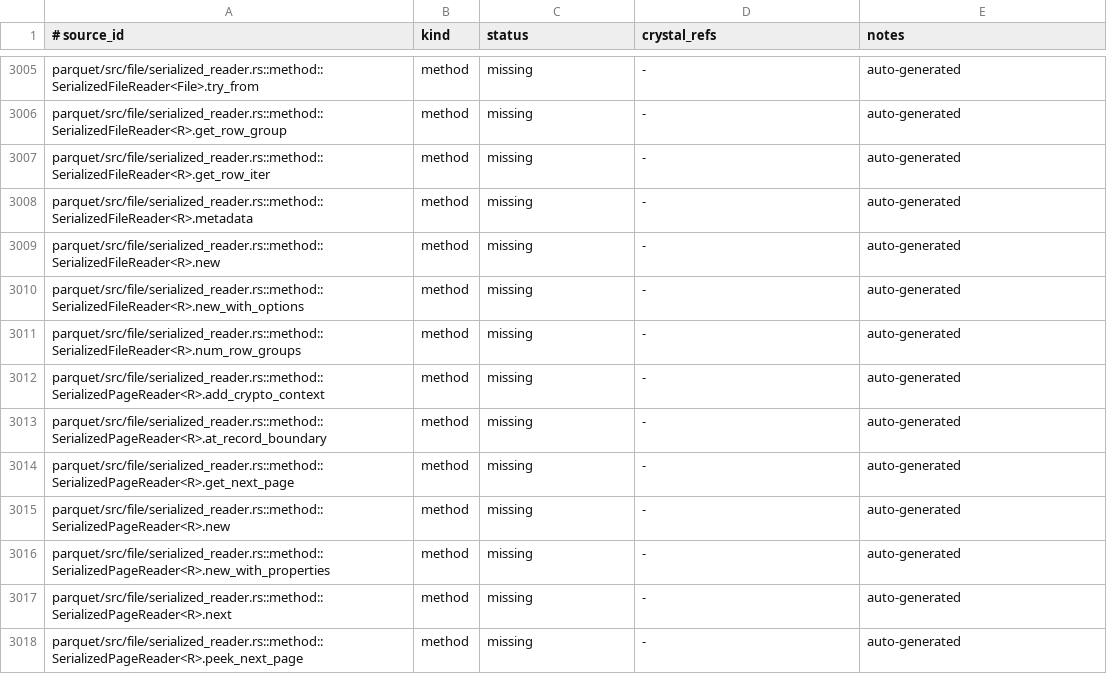
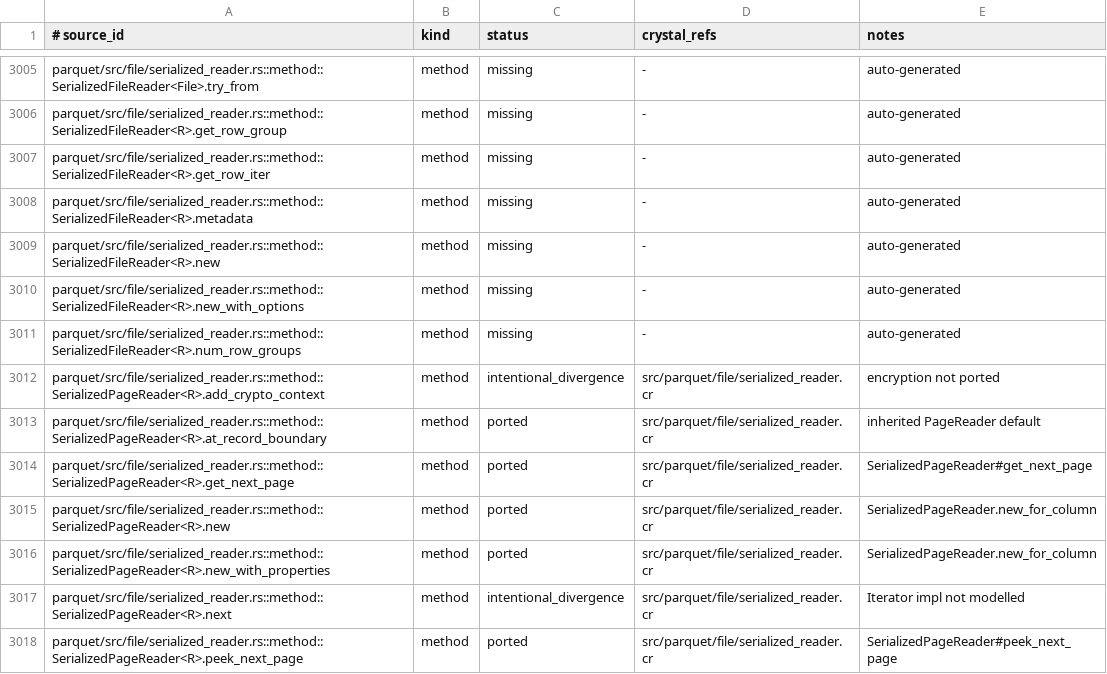
Before and after one commit to dsisnero/parquet-cr, a TSV file: plans/inventory/rust_port_inventory.tsv, drawn as a sheet; only a part is shown, gaps mark what is left out; the diff covers the shown part only.

Commit message:
port: serialized page reader/writer
Tests-first (red-green) port of SerializedPageWriter + SerializedPageReader +
decode_page from parquet/src/file/{writer,serialized_reader}.rs.

- file/serialized_writer: SerializedPageWriter (write_page/close/
  serialize_page_header) over TrackedWrite.
- file/serialized_reader: decode_page + SerializedPageReader (offset-stream
  Values state: get_next_page/peek_next_page/skip_next_page/read_page_header_len)
  + CountingIO; new_for_column constructor.
- specs: ported test_page_writer_data_pages/test_page_writer_dict_pages/
  test_page_roundtrip/assert_page (SNAPPY adapted to GZIP). 2 examples.
- docs: plans/parity.md Where-we-are refreshed and counts updated (1143 ported /
  164 intentional_divergence / 1 skipped / 2207 missing); inventory rows updated.

Divergences (documented in plans/parity.md): W:Write -> TrackedWrite; page
encryption, the offset-index Pages state, Iterator impl, CRC, and
peek_next_page_offset not ported.

Gates: make lint (56 inspected, 0 failures), make test (441 examples,
0 failures).

Upstream: apache/arrow-rs 60.0.0 (ef1fa157977633f0ba21aa921f9ef3d5c669235b).

```diff
--- a/plans/inventory/rust_port_inventory.tsv
+++ b/plans/inventory/rust_port_inventory.tsv
@@ -3011,8 +3011,8 @@ parquet/src/file/serialized_reader.rs::method::SerializedFileReader<R>.new_with_
 parquet/src/file/serialized_reader.rs::method::SerializedFileReader<R>.num_row_groups	method	missing	-	auto-generated
-parquet/src/file/serialized_reader.rs::method::SerializedPageReader<R>.add_crypto_context	method	missing	-	auto-generated
-parquet/src/file/serialized_reader.rs::method::SerializedPageReader<R>.at_record_boundary	method	missing	-	auto-generated
-parquet/src/file/serialized_reader.rs::method::SerializedPageReader<R>.get_next_page	method	missing	-	auto-generated
-parquet/src/file/serialized_reader.rs::method::SerializedPageReader<R>.new	method	missing	-	auto-generated
-parquet/src/file/serialized_reader.rs::method::SerializedPageReader<R>.new_with_properties	method	missing	-	auto-generated
-parquet/src/file/serialized_reader.rs::method::SerializedPageReader<R>.next	method	missing	-	auto-generated
-parquet/src/file/serialized_reader.rs::method::SerializedPageReader<R>.peek_next_page	method	missing	-	auto-generated
+parquet/src/file/serialized_reader.rs::method::SerializedPageReader<R>.add_crypto_context	method	intentional_divergence	src/parquet/file/serialized_reader.cr	encryption not ported
+parquet/src/file/serialized_reader.rs::method::SerializedPageReader<R>.at_record_boundary	method	ported	src/parquet/file/serialized_reader.cr	inherited PageReader default
+parquet/src/file/serialized_reader.rs::method::SerializedPageReader<R>.get_next_page	method	ported	src/parquet/file/serialized_reader.cr	SerializedPageReader#get_next_page
+parquet/src/file/serialized_reader.rs::method::SerializedPageReader<R>.new	method	ported	src/parquet/file/serialized_reader.cr	SerializedPageReader.new_for_column
+parquet/src/file/serialized_reader.rs::method::SerializedPageReader<R>.new_with_properties	method	ported	src/parquet/file/serialized_reader.cr	SerializedPageReader.new_for_column
+parquet/src/file/serialized_reader.rs::method::SerializedPageReader<R>.next	method	intentional_divergence	src/parquet/file/serialized_reader.cr	Iterator impl not modelled
+parquet/src/file/serialized_reader.rs::method::SerializedPageReader<R>.peek_next_page	method	ported	src/parquet/file/serialized_reader.cr	SerializedPageReader#peek_next_page
```
Also changed, not shown: 42 edited cells elsewhere in this file, 5 other files.
